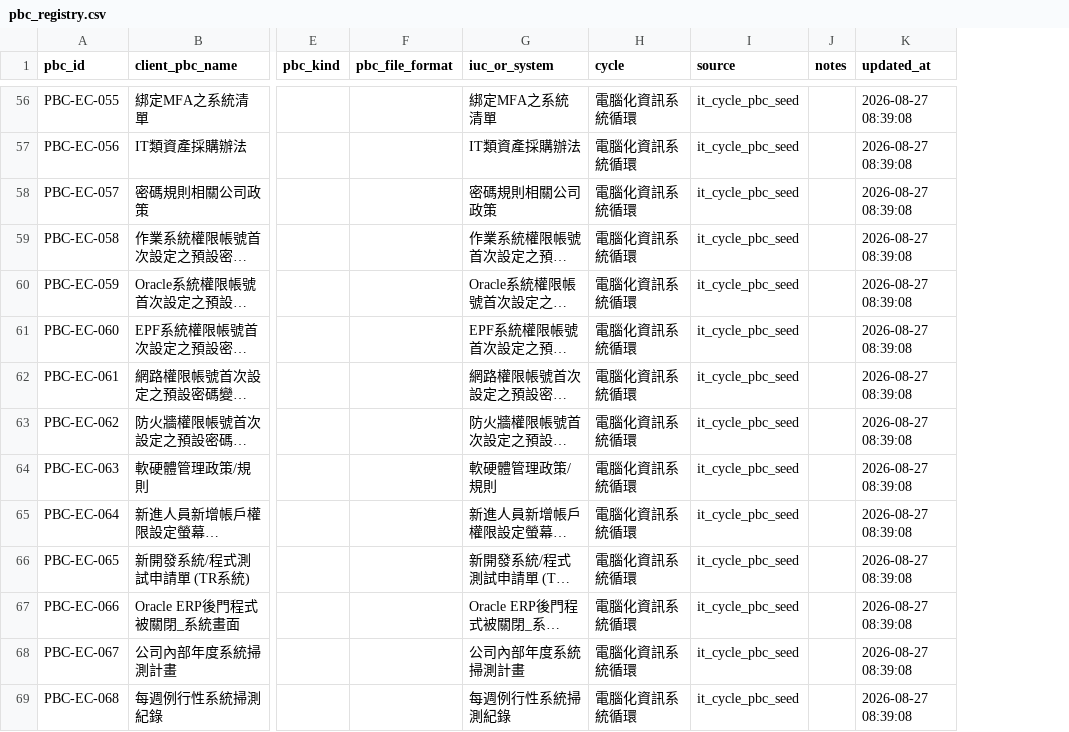
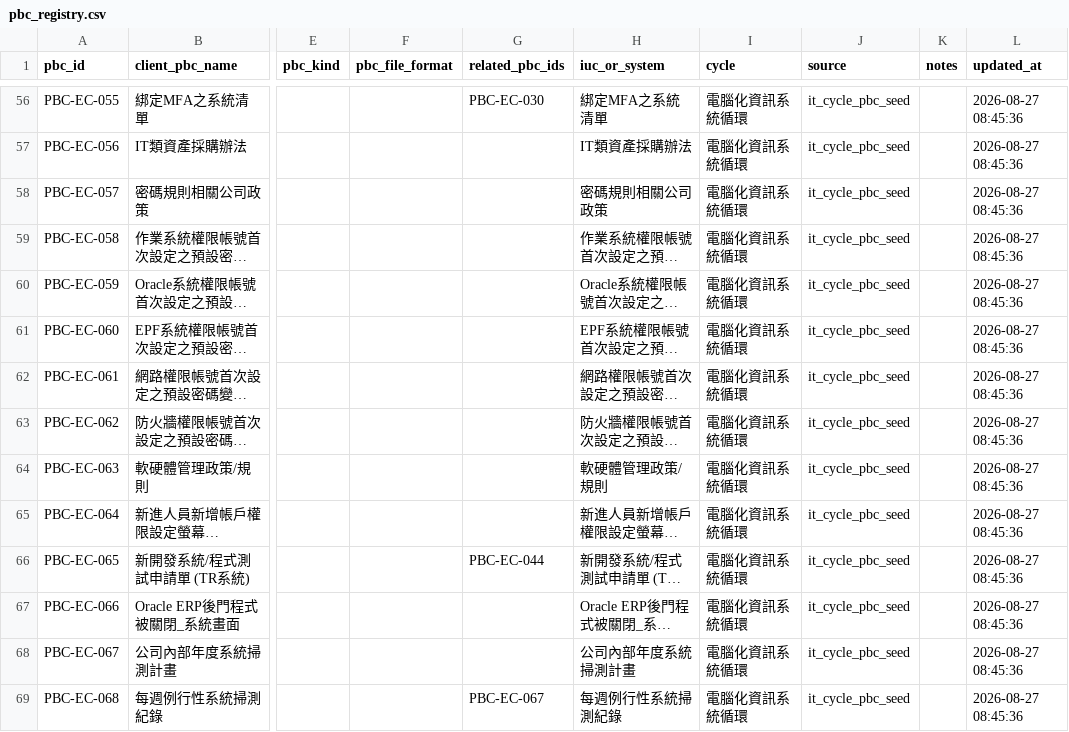
Before and after one commit to lawrencekuo1118/-, a CSV file: control-design-app/data/pbc_registry.csv, drawn as a sheet; only a part is shown, gaps mark what is left out; long unchanged cells end in …; addresses are those after the commit; the diff covers the shown part only; the diff names each change by its address in the sheet, - before the commit and + after, or states it on an @@ line.

```diff
--- a/control-design-app/data/pbc_registry.csv
+++ b/control-design-app/data/pbc_registry.csv
+column G (related_pbc_ids), rows 56-69: PBC-EC-030 |  |  |  |  |  |  |  |  |  | PBC-EC-044 |  |  | PBC-EC-067
-L56:L69 (updated_at): 2026-08-27 08:39:08
+L56:L69 (updated_at): 2026-08-27 08:45:36
```
Also changed, not shown: 159 edited cells elsewhere in this file, 5 other files.
